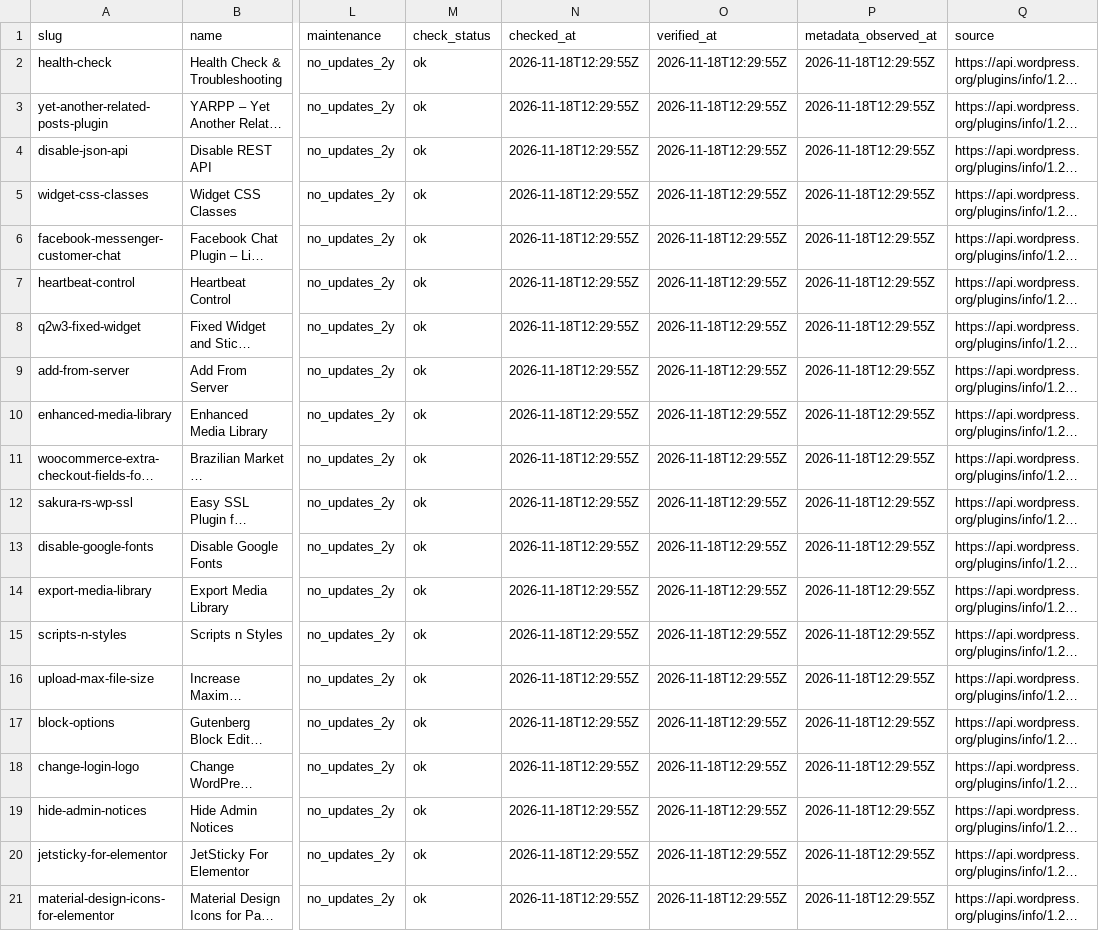
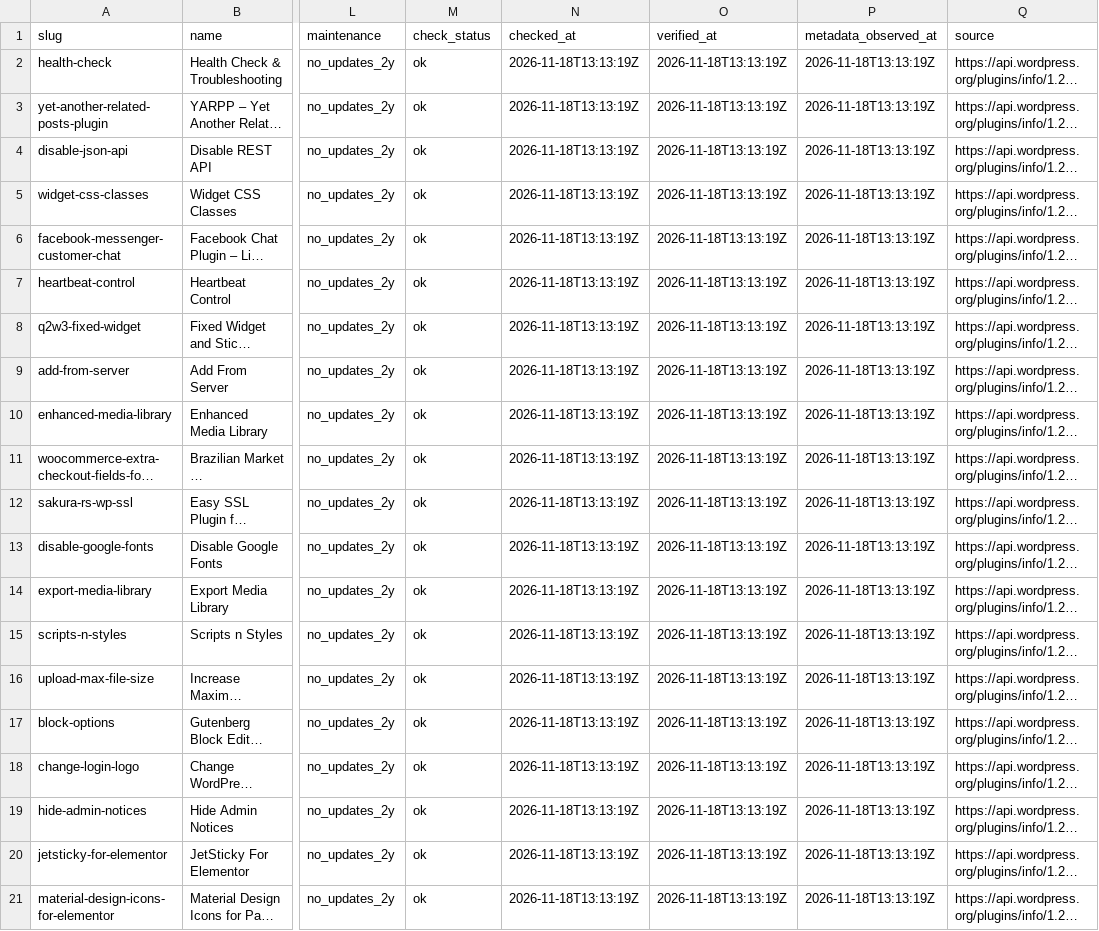
Before and after one commit to eligeunaweb/wp-plugin-watch, a CSV file: data/plugins.csv, drawn as a sheet; only a part is shown, gaps mark what is left out; long unchanged cells end in …; the diff names each change by its address in the sheet, - before the commit and + after, or states it on an @@ line.

```diff
--- a/data/plugins.csv
+++ b/data/plugins.csv
-N2:N21 (checked_at): 2026-11-18T12:29:55Z
+N2:N21 (checked_at): 2026-11-18T13:13:19Z
-O2:O21 (verified_at): 2026-11-18T12:29:55Z
+O2:O21 (verified_at): 2026-11-18T13:13:19Z
-P2:P21 (metadata_observed_at): 2026-11-18T12:29:55Z
+P2:P21 (metadata_observed_at): 2026-11-18T13:13:19Z
```
Also changed, not shown: 3 other files.
